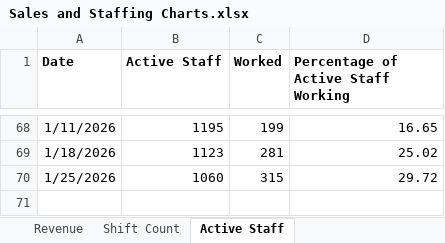
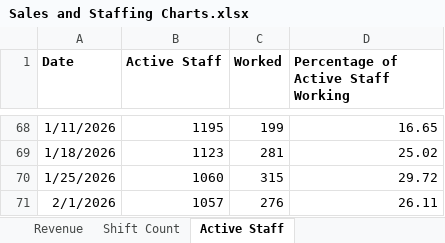
Before and after one commit to JBiddlecome/GoLive_Staffing, an Excel workbook: Sales and Staffing Charts.xlsx, sheet Active Staff, drawn as a sheet; only a part is shown, gaps mark what is left out; values as stored, in another font and other column widths than the file's, no borders; the diff names each change by its address in the sheet, - before the commit and + after, or states it on an @@ line.

```diff
--- a/Sales and Staffing Charts.xlsx (sheet Active Staff)
+++ b/Sales and Staffing Charts.xlsx (sheet Active Staff)
+row 71: 2/1/2026 | 1057 | 276 | 26.11
```
Also changed, not shown: sheet Revenue, sheet Shift Count, 3 other files.
